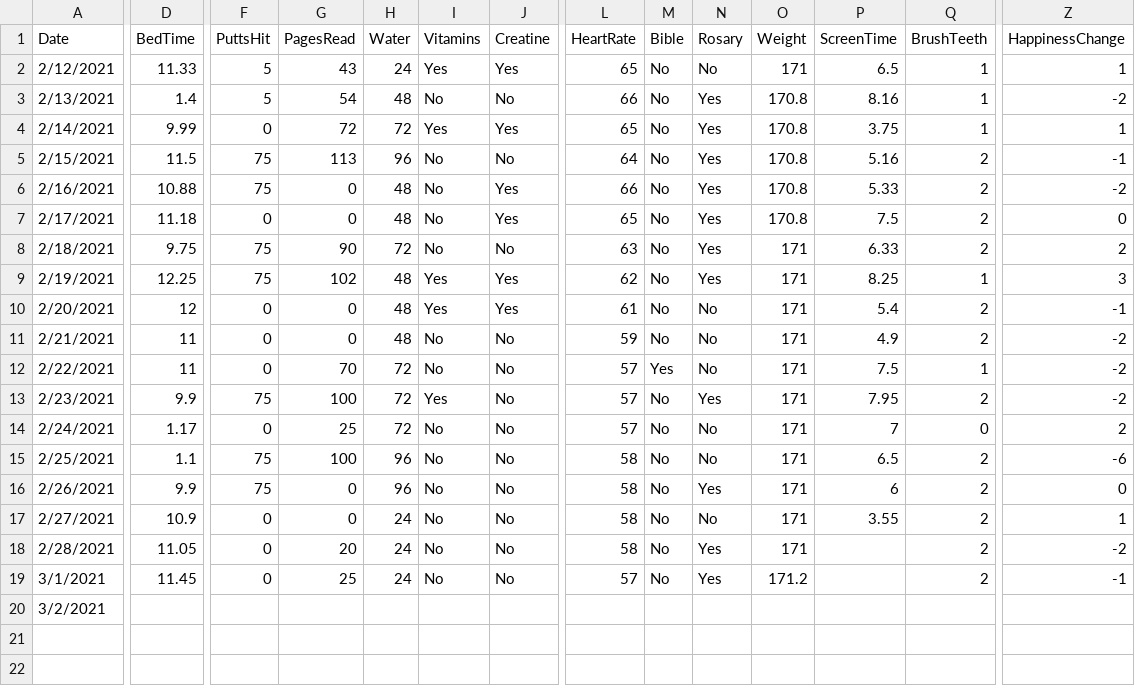
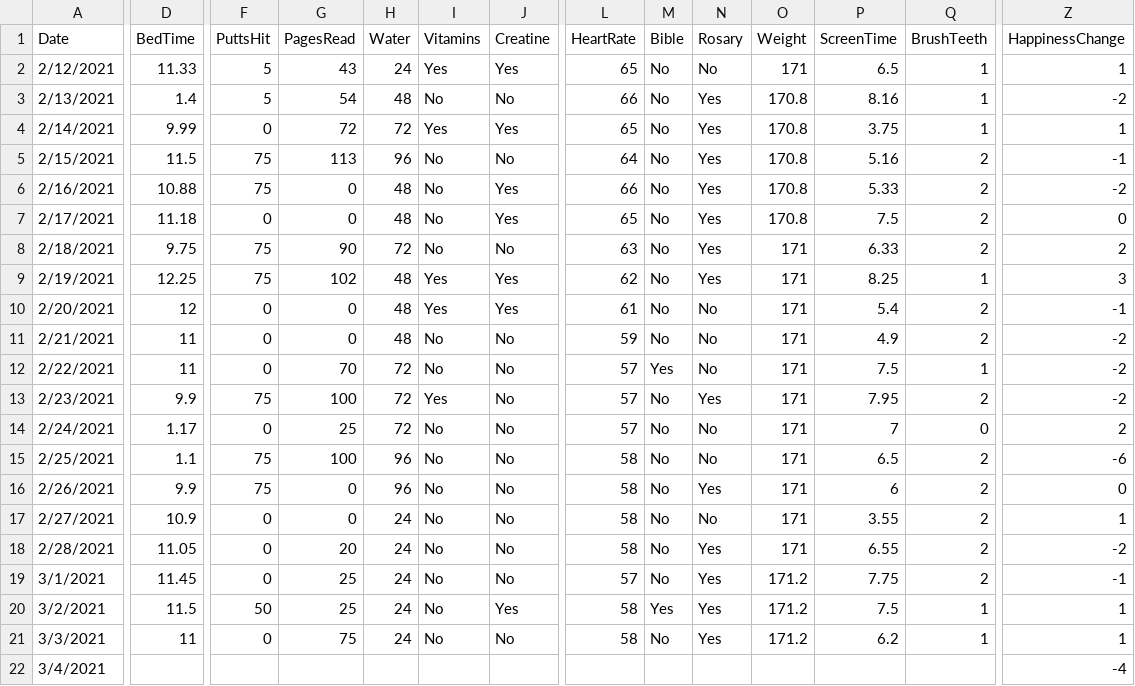
Before and after one commit to jreckin/FunAnalyticalStuff, a CSV file: Goals_2021.csv, drawn as a sheet; only a part is shown, gaps mark what is left out; rows hold the shown columns only; the diff covers the shown part only; the diff names each change by its address in the sheet, - before the commit and + after, or states it on an @@ line.

```diff
--- a/Goals_2021.csv
+++ b/Goals_2021.csv
-P18 (ScreenTime): (empty)
+P18 (ScreenTime): 6.55
-P19 (ScreenTime): (empty)
+P19 (ScreenTime): 7.75
-D20 (BedTime): (empty)
+D20 (BedTime): 11.5
-F20 (PuttsHit): (empty)
+F20 (PuttsHit): 50
-G20 (PagesRead): (empty)
+G20 (PagesRead): 25
-H20 (Water): (empty)
+H20 (Water): 24
-I20 (Vitamins): (empty)
+I20 (Vitamins): No
-J20 (Creatine): (empty)
+J20 (Creatine): Yes
-L20 (HeartRate): (empty)
+L20 (HeartRate): 58
-M20 (Bible): (empty)
+M20 (Bible): Yes
-N20 (Rosary): (empty)
+N20 (Rosary): Yes
-O20 (Weight): (empty)
+O20 (Weight): 171.2
-P20 (ScreenTime): (empty)
+P20 (ScreenTime): 7.5
-Q20 (BrushTeeth): (empty)
+Q20 (BrushTeeth): 1
-Z20 (HappinessChange): (empty)
+Z20 (HappinessChange): 1
+row 21: 3/3/2021 | 11 | 0 | 75 | 24 | No | No | 58 | No | Yes | 171.2 | 6.2 | 1 | 1
+row 22: 3/4/2021 |  |  |  |  |  |  |  |  |  |  |  |  | -4
```
Also changed, not shown: 7 edited cells elsewhere in this file, 9 other files.
